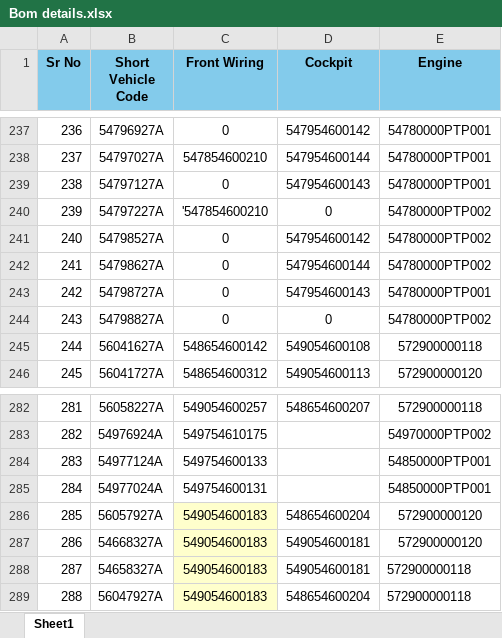
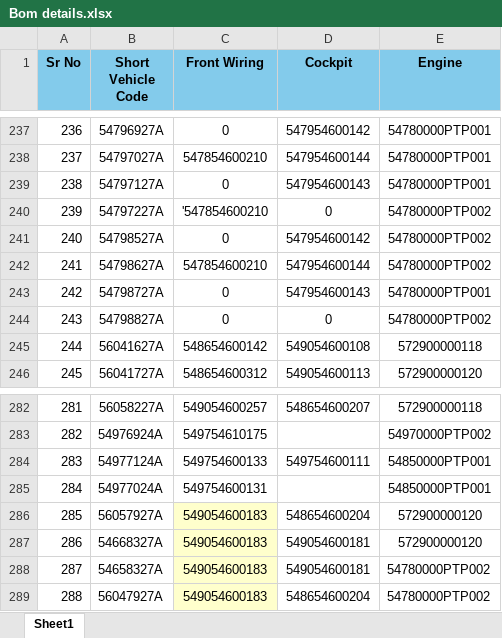
Before and after one commit to ngwaradkar/plantest, an Excel workbook: Bom details.xlsx, sheet Sheet1, drawn as a sheet; only a part is shown, gaps mark what is left out; values as stored, in another font and other column widths than the file's, no borders; conditional formats not drawn; the diff names each change by its address in the sheet, - before the commit and + after, or states it on an @@ line.

Commit message:
Add files via upload

```diff
--- a/Bom details.xlsx (sheet Sheet1)
+++ b/Bom details.xlsx (sheet Sheet1)
-C242 (Front Wiring): 0
+C242 (Front Wiring): 547854600210
-D284 (Cockpit): (empty)
+D284 (Cockpit): 549754600111
-E288:E289 (Engine): 572900000118
+E288:E289 (Engine): 54780000PTP002
```
